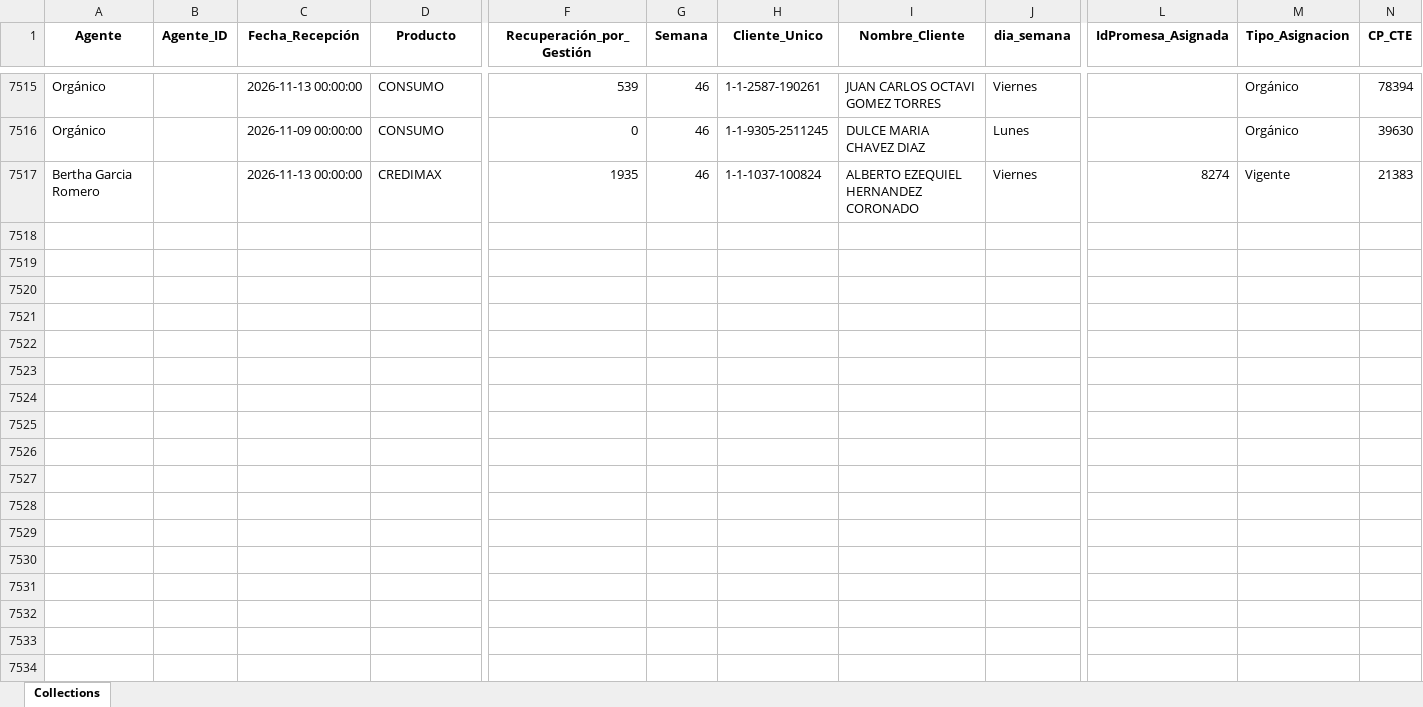
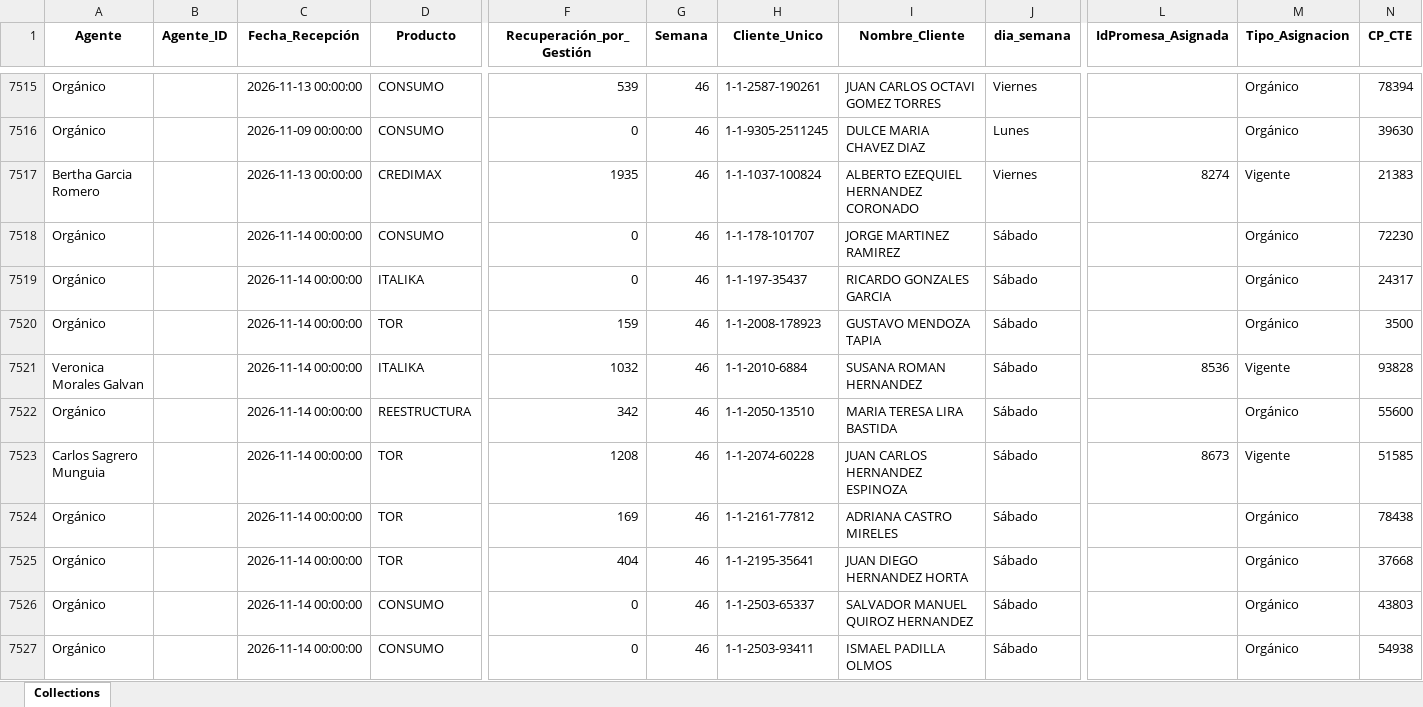
Before and after one commit to ndm-development/Ascendra.AgentsNetCore, an Excel workbook: data/input/agents_collections.xlsx, sheet Collections, drawn as a sheet; only a part is shown, gaps mark what is left out; values as stored, in another font and other column widths than the file's, no borders; rows hold the shown columns only; the diff covers the shown part only; the diff names each change by its address in the sheet, - before the commit and + after, or states it on an @@ line.

```diff
--- a/data/input/agents_collections.xlsx (sheet Collections)
+++ b/data/input/agents_collections.xlsx (sheet Collections)
+row 7518: Orgánico |  | 2026-11-14 00:00:00 | CONSUMO | 0 | 46 | 1-1-178-101707 | JORGE MARTINEZ RAMIREZ | Sábado |  | Orgánico | 72230
+row 7519: Orgánico |  | 2026-11-14 00:00:00 | ITALIKA | 0 | 46 | 1-1-197-35437 | RICARDO GONZALES GARCIA | Sábado |  | Orgánico | 24317
+row 7520: Orgánico |  | 2026-11-14 00:00:00 | TOR | 159 | 46 | 1-1-2008-178923 | GUSTAVO MENDOZA TAPIA | Sábado |  | Orgánico | 3500
+row 7521: Veronica Morales Galvan |  | 2026-11-14 00:00:00 | ITALIKA | 1032 | 46 | 1-1-2010-6884 | SUSANA ROMAN HERNANDEZ | Sábado | 8536 | Vigente | 93828
+row 7522: Orgánico |  | 2026-11-14 00:00:00 | REESTRUCTURA | 342 | 46 | 1-1-2050-13510 | MARIA TERESA LIRA BASTIDA | Sábado |  | Orgánico | 55600
+row 7523: Carlos Sagrero Munguia |  | 2026-11-14 00:00:00 | TOR | 1208 | 46 | 1-1-2074-60228 | JUAN CARLOS HERNANDEZ ESPINOZA | Sábado | 8673 | Vigente | 51585
+row 7524: Orgánico |  | 2026-11-14 00:00:00 | TOR | 169 | 46 | 1-1-2161-77812 | ADRIANA CASTRO MIRELES | Sábado |  | Orgánico | 78438
+row 7525: Orgánico |  | 2026-11-14 00:00:00 | TOR | 404 | 46 | 1-1-2195-35641 | JUAN DIEGO HERNANDEZ HORTA | Sábado |  | Orgánico | 37668
+row 7526: Orgánico |  | 2026-11-14 00:00:00 | CONSUMO | 0 | 46 | 1-1-2503-65337 | SALVADOR MANUEL QUIROZ HERNANDEZ | Sábado |  | Orgánico | 43803
+row 7527: Orgánico |  | 2026-11-14 00:00:00 | CONSUMO | 0 | 46 | 1-1-2503-93411 | ISMAEL PADILLA OLMOS | Sábado |  | Orgánico | 54938
```
Also changed, not shown: 62 added rows elsewhere in this sheet, data/input/promesas_estatus.xlsx, 3 other files.
